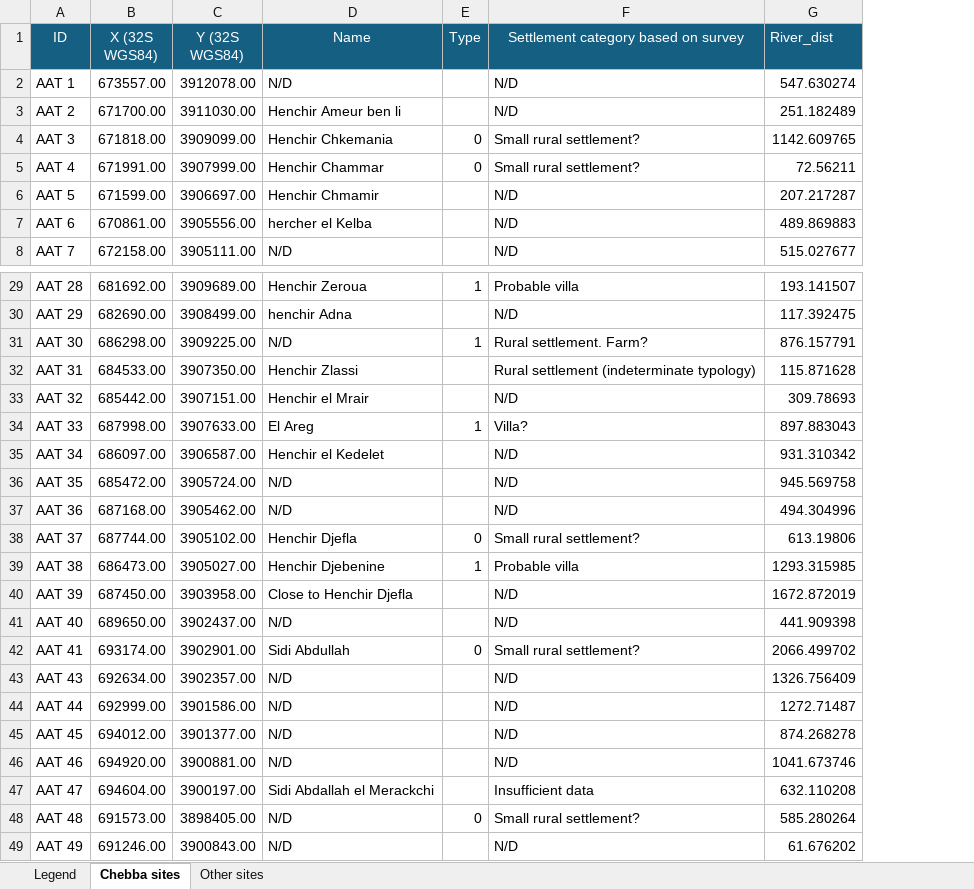
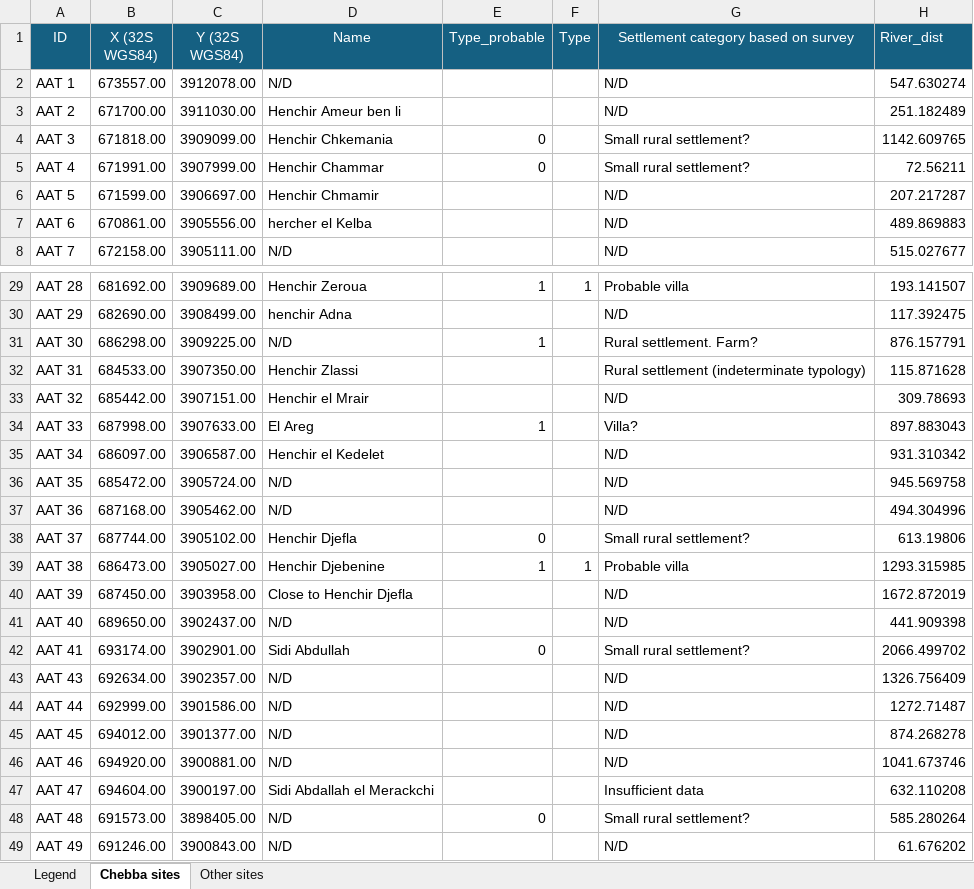
Before and after one commit to AlvaroSH2000/Roman-Chebba-agriculture, an Excel workbook: data/Complete_dataset.xlsx, sheet Chebba sites, drawn as a sheet; only a part is shown, gaps mark what is left out; values as stored, in another font and other column widths than the file's, no borders; addresses are those after the commit; the diff covers the shown part only; the diff names each change by its address in the sheet, - before the commit and + after, or states it on an @@ line.

Commit message:
probable sites vs sites

```diff
--- a/data/Complete_dataset.xlsx (sheet Chebba sites)
+++ b/data/Complete_dataset.xlsx (sheet Chebba sites)
+column E (Type_probable), rows 4-5: 0 | 0; rows 29-48: 1 |  | 1 |  |  | 1 |  |  |  | 0 | 1 |  |  | 0 |  |  |  |  |  | 0
-F4:F5 (Type): 0
+F4:F5 (Type): (empty)
-F31 (Type): 1
+F31 (Type): (empty)
-F34 (Type): 1
+F34 (Type): (empty)
-F38 (Type): 0
+F38 (Type): (empty)
-F42 (Type): 0
+F42 (Type): (empty)
-F48 (Type): 0
+F48 (Type): (empty)
```
Also changed, not shown: 8 edited cells elsewhere in this sheet, formulas that keep their value.
